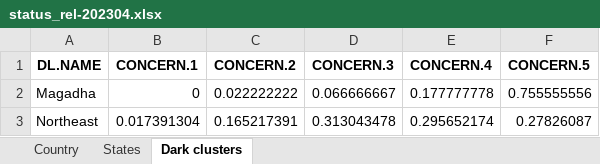
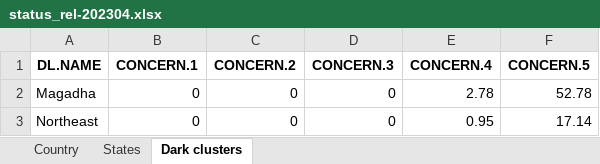
Before and after one commit to birdcountindia/dark-loci, an Excel workbook: outputs/status_rel-202304.xlsx, sheet Dark clusters, drawn as a sheet; values as stored, in another font and other column widths than the file's, no borders; the diff names each change by its address in the sheet, - before the commit and + after, or states it on an @@ line.

```diff
--- a/outputs/status_rel-202304.xlsx (sheet Dark clusters)
+++ b/outputs/status_rel-202304.xlsx (sheet Dark clusters)
-C2 (CONCERN.2): 0.022222222
+C2 (CONCERN.2): 0
-D2 (CONCERN.3): 0.066666667
+D2 (CONCERN.3): 0
-E2 (CONCERN.4): 0.177777778
+E2 (CONCERN.4): 2.78
-F2 (CONCERN.5): 0.755555556
+F2 (CONCERN.5): 52.78
-B3 (CONCERN.1): 0.017391304
+B3 (CONCERN.1): 0
-C3 (CONCERN.2): 0.165217391
+C3 (CONCERN.2): 0
-D3 (CONCERN.3): 0.313043478
+D3 (CONCERN.3): 0
-E3 (CONCERN.4): 0.295652174
+E3 (CONCERN.4): 0.95
-F3 (CONCERN.5): 0.27826087
+F3 (CONCERN.5): 17.14
```
Also changed, not shown: sheet States, sheet Country, outputs/status_rel-202302.xlsx, outputs/status_rel-202303.xlsx, 26 other files.
